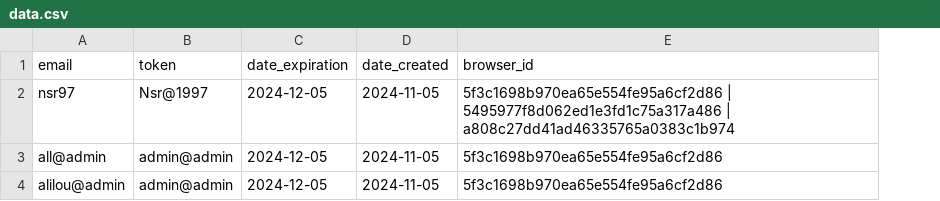
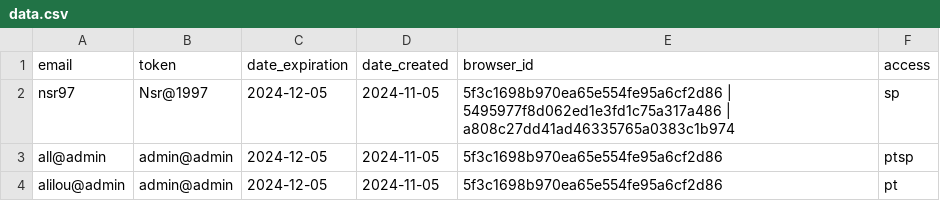
Before and after one commit to zero1-boop/zero, a CSV file: data.csv, drawn as a sheet; the diff names each change by its address in the sheet, - before the commit and + after, or states it on an @@ line.

Commit message:
Update data.csv

```diff
--- a/data.csv
+++ b/data.csv
+column F (access), rows 2-4: sp | ptsp | pt
```
